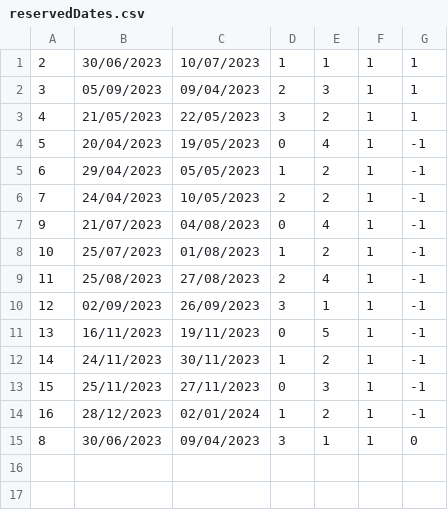
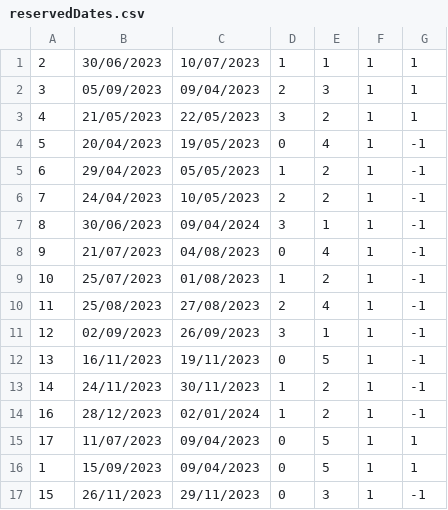
Before and after one commit to banja001/Alt-F4, a CSV file: booking/booking/Resources/Data/reservedDates.csv, drawn as a sheet; removed rows and columns are numbered as before the commit, all else as after; the diff names each change by its address in the sheet, - before the commit and + after, or states it on an @@ line.

```diff
--- a/booking/booking/Resources/Data/reservedDates.csv
+++ b/booking/booking/Resources/Data/reservedDates.csv
+row 7: 8 | 30/06/2023 | 09/04/2024 | 3 | 1 | 1 | -1
-row 13: 15 | 25/11/2023 | 27/11/2023 | 0 | 3 | 1 | -1
-row 15: 8 | 30/06/2023 | 09/04/2023 | 3 | 1 | 1 | 0
+row 15: 17 | 11/07/2023 | 09/04/2023 | 0 | 5 | 1 | 1
+row 16: 1 | 15/09/2023 | 09/04/2023 | 0 | 5 | 1 | 1
+row 17: 15 | 26/11/2023 | 29/11/2023 | 0 | 3 | 1 | -1
```
Also changed, not shown: 12 other files.
